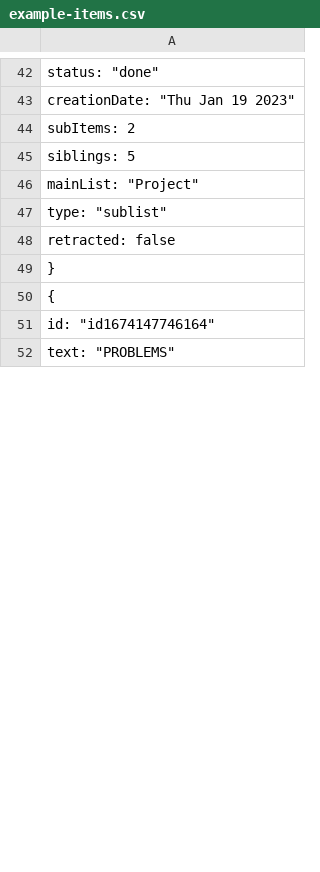
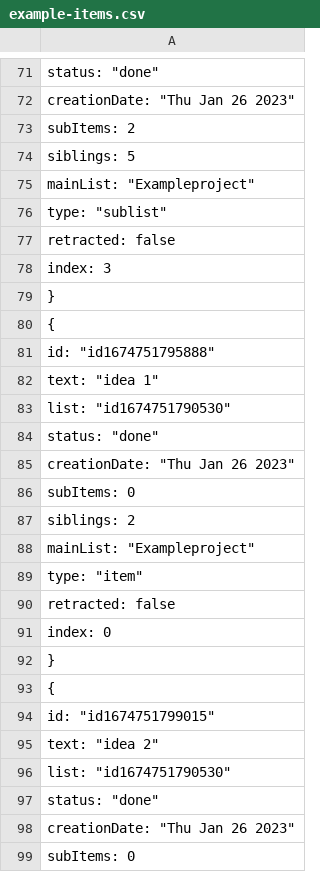
Before and after one commit to julianlora/task-manager, a CSV file: example-items.csv, drawn as a sheet; only a part is shown, gaps mark what is left out; the shorter side is filled out with more unchanged rows; the diff covers the shown part only.

```diff
--- a/example-items.csv
+++ b/example-items.csv
@@ -42,6 +71,6 @@
         "status": "done",
-        "creationDate": "Thu Jan 19 2023",
+        "creationDate": "Thu Jan 26 2023",
         "subItems": 2,
         "siblings": 5,
-        "mainList": "Project",
+        "mainList": "Exampleproject",
         "type": "sublist",
@@ -49,3 +78,22 @@
+        "index": 3
     },
     {
-        "id": "id1674147746164",
+        "id": "id1674751795888",
+        "text": "idea 1",
+        "list": "id1674751790530",
+        "status": "done",
+        "creationDate": "Thu Jan 26 2023",
+        "subItems": 0,
+        "siblings": 2,
+        "mainList": "Exampleproject",
+        "type": "item",
+        "retracted": false,
+        "index": 0
+    },
+    {
+        "id": "id1674751799015",
+        "text": "idea 2",
+        "list": "id1674751790530",
+        "status": "done",
+        "creationDate": "Thu Jan 26 2023",
+        "subItems": 0,
```
Also changed, not shown: 33 added rows, 30 removed rows, 36 moved rows and 37 edited cells elsewhere in this file, 8 other files.
